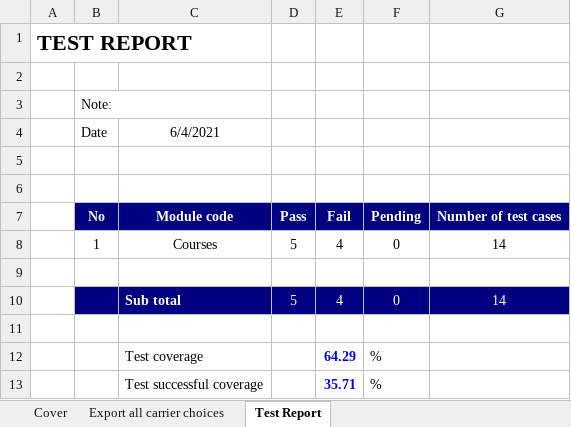
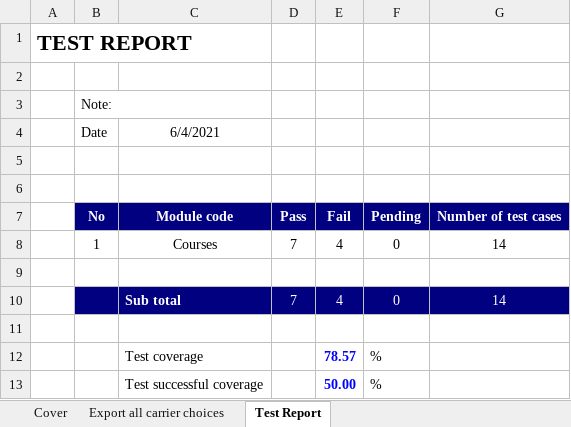
Before and after one commit to hkeper/test-qa, an Excel workbook: e2e/testCasesCourses.xlsx, sheet Test Report, drawn as a sheet; values as stored, in another font and other column widths than the file's, no borders; the diff names each change by its address in the sheet, - before the commit and + after, or states it on an @@ line.

Commit message:
Add automated API tests with Cypress

```diff
--- a/e2e/testCasesCourses.xlsx (sheet Test Report)
+++ b/e2e/testCasesCourses.xlsx (sheet Test Report)
-D8: 5
+D8: 7
-D10: 5
+D10: 7
-E12: 64.29
+E12: 78.57
-E13: 35.71
+E13: 50.00
```
Also changed, not shown: sheet Export all carrier choices, 35 other files.
